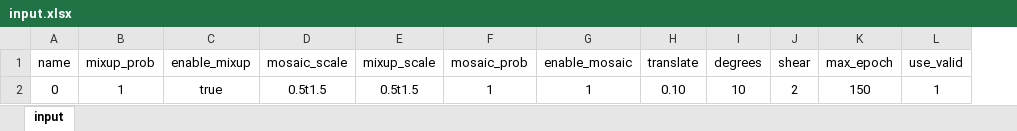
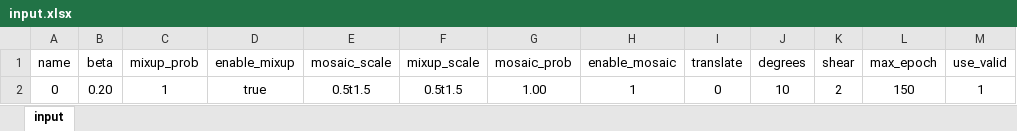
Before and after one commit to greekinRoma/SMPISD-MTPNet, an Excel workbook: input.xlsx, sheet input, drawn as a sheet; only a part is shown; values as stored, in another font and other column widths than the file's, no borders; addresses are those after the commit; the diff names each change by its address in the sheet, - before the commit and + after, or states it on an @@ line.

```diff
--- a/input.xlsx (sheet input)
+++ b/input.xlsx (sheet input)
+column B (beta), row 2: 0.20
-G2 (mosaic_prob): 1
+G2 (mosaic_prob): 1.00
-I2 (translate): 0.10
+I2 (translate): 0
```
Also changed, not shown: finish.xlsx, save.xlsx, 6 other files.
